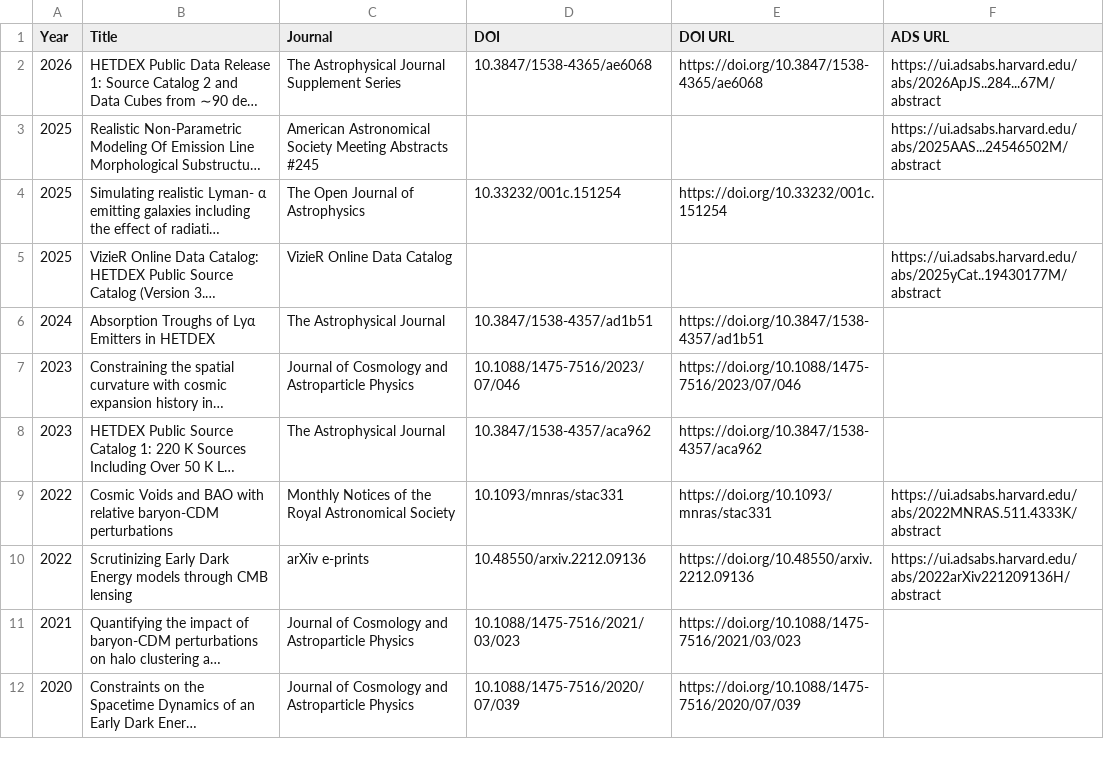
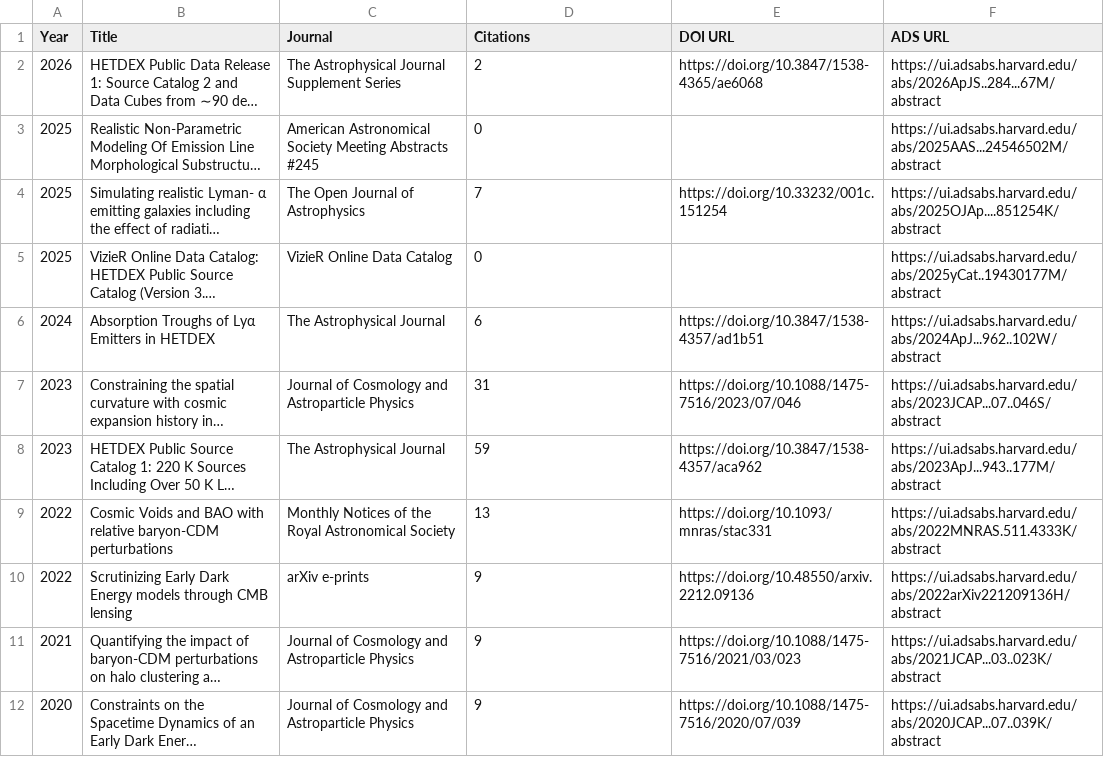
Before and after one commit to IMAC-MissouriST/imac-publications, a CSV file: docs/publications/0000-0001-5610-4405.csv, drawn as a sheet; long unchanged cells end in …; the diff names each change by its address in the sheet, - before the commit and + after, or states it on an @@ line.

```diff
--- a/docs/publications/0000-0001-5610-4405.csv
+++ b/docs/publications/0000-0001-5610-4405.csv
-D1: DOI
+D1: Citations
-D2 (Citations): 10.3847/1538-4365/ae6068
+D2 (Citations): 2
-D3 (Citations): (empty)
+D3 (Citations): 0
-D4 (Citations): 10.33232/001c.151254
+D4 (Citations): 7
-F4 (ADS URL): (empty)
+F4 (ADS URL): https://ui.adsabs.harvard.edu/abs/2025OJAp....851254K/abstract
-D5 (Citations): (empty)
+D5 (Citations): 0
-D6 (Citations): 10.3847/1538-4357/ad1b51
+D6 (Citations): 6
-F6 (ADS URL): (empty)
+F6 (ADS URL): https://ui.adsabs.harvard.edu/abs/2024ApJ...962..102W/abstract
-D7 (Citations): 10.1088/1475-7516/2023/07/046
+D7 (Citations): 31
-F7 (ADS URL): (empty)
+F7 (ADS URL): https://ui.adsabs.harvard.edu/abs/2023JCAP...07..046S/abstract
-D8 (Citations): 10.3847/1538-4357/aca962
+D8 (Citations): 59
-F8 (ADS URL): (empty)
+F8 (ADS URL): https://ui.adsabs.harvard.edu/abs/2023ApJ...943..177M/abstract
-D9 (Citations): 10.1093/mnras/stac331
+D9 (Citations): 13
-D10 (Citations): 10.48550/arxiv.2212.09136
+D10 (Citations): 9
-D11 (Citations): 10.1088/1475-7516/2021/03/023
+D11 (Citations): 9
-F11 (ADS URL): (empty)
+F11 (ADS URL): https://ui.adsabs.harvard.edu/abs/2021JCAP...03..023K/abstract
-D12 (Citations): 10.1088/1475-7516/2020/07/039
+D12 (Citations): 9
-F12 (ADS URL): (empty)
+F12 (ADS URL): https://ui.adsabs.harvard.edu/abs/2020JCAP...07..039K/abstract
```
Also changed, not shown: docs/publications/0000-0002-6186-5476.csv, 1 other file.
